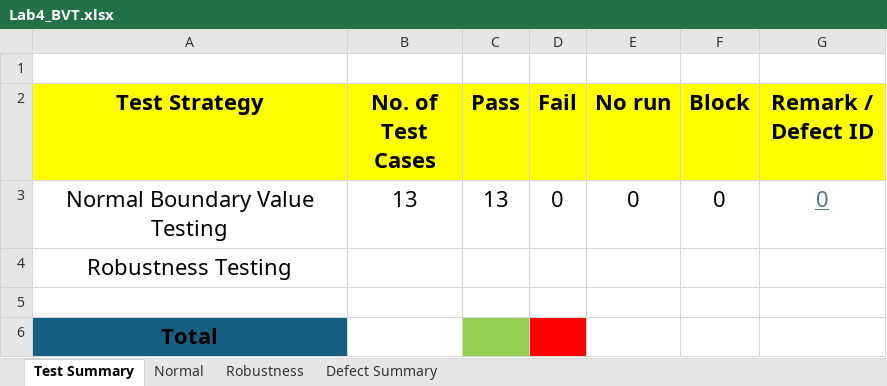
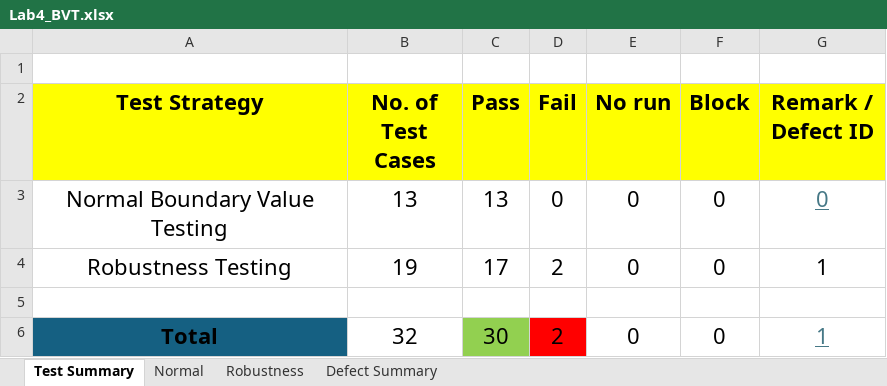
Before and after one commit to ZAG1A/SQA_Lab_04, an Excel workbook: Test Table/Lab4_BVT.xlsx, sheet Test Summary, drawn as a sheet; values as stored, in another font and other column widths than the file's, no borders; charts and pictures not drawn; removed rows and columns are numbered as before the commit, all else as after; the diff names each change by its address in the sheet, - before the commit and + after, or states it on an @@ line.

Commit message:
Create Lab4.2 maven project and update Robustness test result with defect.

```diff
--- a/Test Table/Lab4_BVT.xlsx (sheet Test Summary)
+++ b/Test Table/Lab4_BVT.xlsx (sheet Test Summary)
-row 4: Robustness Testing
+row 4: Robustness Testing | 19 | 17 | 2 | 0 | 0 | 1
-row 6: Total
+row 6: Total | 32 | 30 | 2 | 0 | 0 | 1
```
Also changed, not shown: sheet Robustness, sheet Defect Summary, 11 other files.
